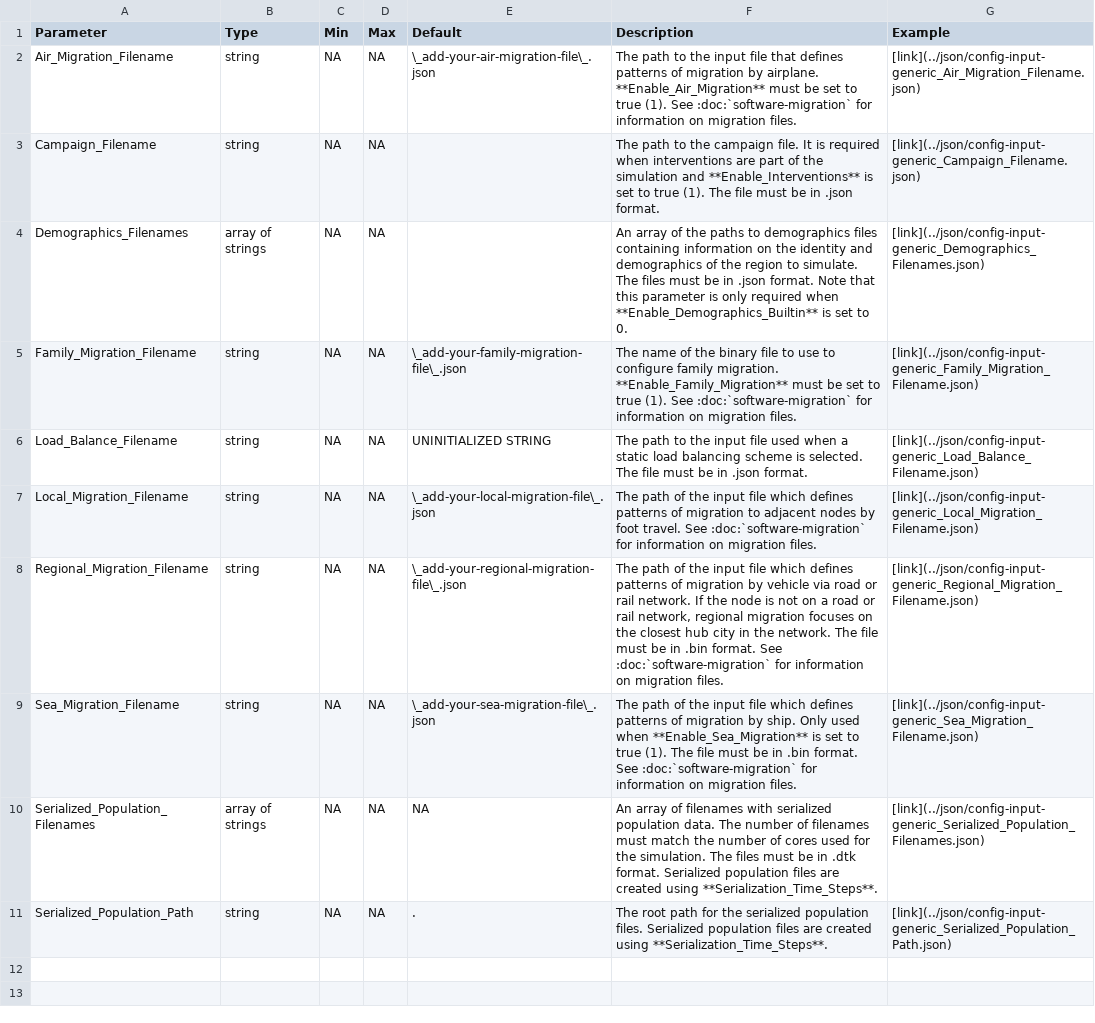
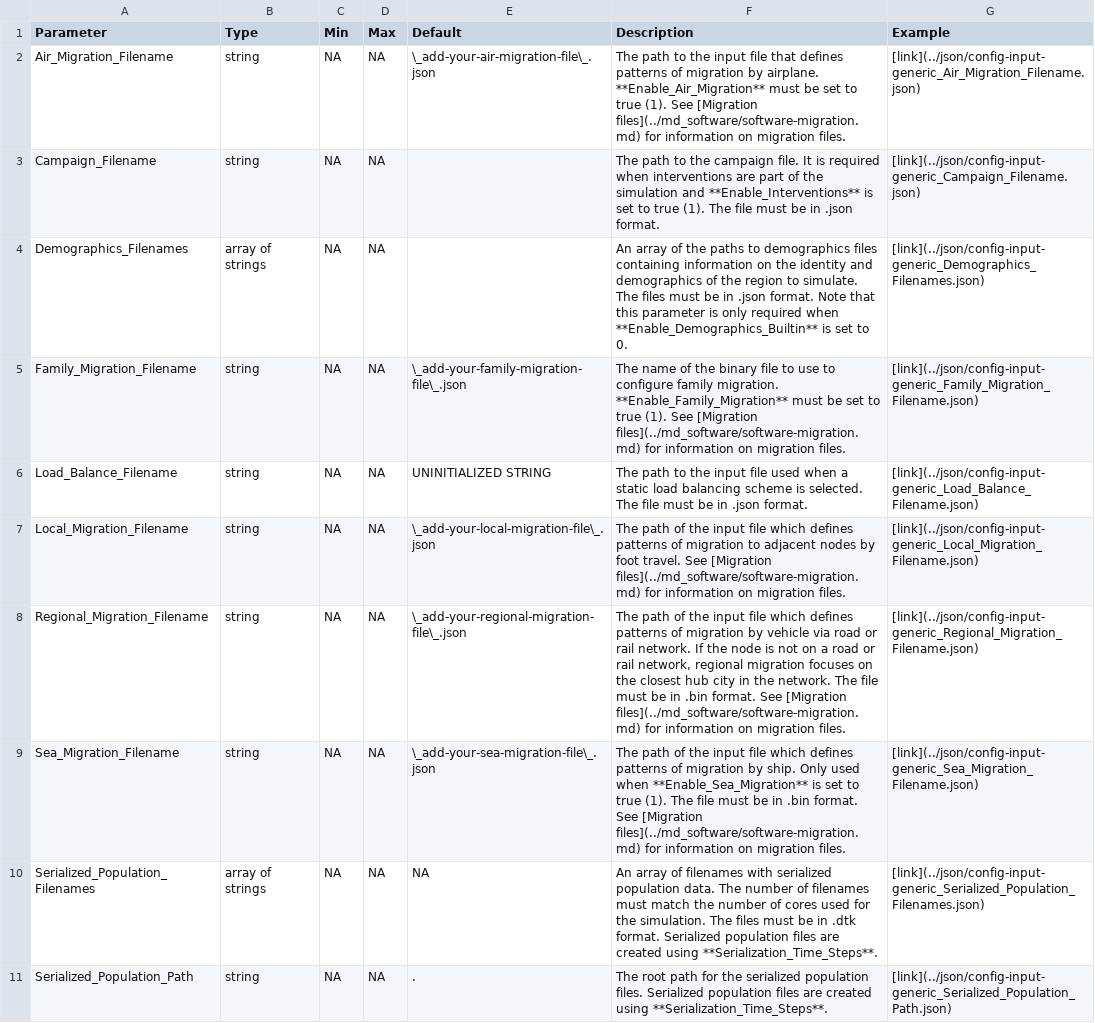
Before and after one commit to EMOD-Hub/EMOD-Generic, a CSV file: docs/csv/config-input-generic.csv, drawn as a sheet.

```diff
--- a/docs/csv/config-input-generic.csv
+++ b/docs/csv/config-input-generic.csv
@@ -1,10 +1,10 @@
 Parameter,Type,Min,Max,Default,Description,Example
-Air_Migration_Filename,string,NA,NA,\_add-your-air-migration-file\_.json,The path to the input file that defines patterns of migration by airplane. **Enable_Air_Migration** must be set to true (1). See :doc:`software-migration` for information on migration files.,[link](../json/config-input-generic_Air_Migration_Filename.json)
+Air_Migration_Filename,string,NA,NA,\_add-your-air-migration-file\_.json,The path to the input file that defines patterns of migration by airplane. **Enable_Air_Migration** must be set to true (1). See [Migration files](../md_software/software-migration.md) for information on migration files.,[link](../json/config-input-generic_Air_Migration_Filename.json)
 Campaign_Filename,string,NA,NA, ,The path to the campaign file. It is required when interventions are part of the simulation and **Enable_Interventions** is set to true (1). The file must be in .json format.,[link](../json/config-input-generic_Campaign_Filename.json)
 Demographics_Filenames,array of strings,NA,NA, ,An array of the paths to demographics files containing information on the identity and demographics of the region to simulate. The files must be in .json format. Note that this parameter is only required when **Enable_Demographics_Builtin** is set to 0.,[link](../json/config-input-generic_Demographics_Filenames.json)
-Family_Migration_Filename,string,NA,NA,\_add-your-family-migration-file\_.json,The name of the binary file to use to configure family migration. **Enable_Family_Migration** must be set to true (1). See :doc:`software-migration` for information on migration files.,[link](../json/config-input-generic_Family_Migration_Filename.json)
+Family_Migration_Filename,string,NA,NA,\_add-your-family-migration-file\_.json,The name of the binary file to use to configure family migration. **Enable_Family_Migration** must be set to true (1). See [Migration files](../md_software/software-migration.md) for information on migration files.,[link](../json/config-input-generic_Family_Migration_Filename.json)
 Load_Balance_Filename,string,NA,NA,UNINITIALIZED STRING,The path to the input file used when a static load balancing scheme is selected. The file must be in .json format.,[link](../json/config-input-generic_Load_Balance_Filename.json)
-Local_Migration_Filename,string,NA,NA,\_add-your-local-migration-file\_.json,The path of the input file which defines patterns of migration to adjacent nodes by foot travel. See :doc:`software-migration` for information on migration files.,[link](../json/config-input-generic_Local_Migration_Filename.json)
-Regional_Migration_Filename,string,NA,NA,\_add-your-regional-migration-file\_.json,"The path of the input file which defines patterns of migration by vehicle via road or rail network. If the node is not on a road or rail network, regional migration focuses on the closest hub city in the network. The file must be in .bin format. See :doc:`software-migration` for information on migration files.",[link](../json/config-input-generic_Regional_Migration_Filename.json)
-Sea_Migration_Filename,string,NA,NA,\_add-your-sea-migration-file\_.json,The path of the input file which defines patterns of migration by ship. Only used when **Enable_Sea_Migration** is set to true (1). The file must be in .bin format. See :doc:`software-migration` for information on migration files.,[link](../json/config-input-generic_Sea_Migration_Filename.json)
+Local_Migration_Filename,string,NA,NA,\_add-your-local-migration-file\_.json,The path of the input file which defines patterns of migration to adjacent nodes by foot travel. See [Migration files](../md_software/software-migration.md) for information on migration files.,[link](../json/config-input-generic_Local_Migration_Filename.json)
+Regional_Migration_Filename,string,NA,NA,\_add-your-regional-migration-file\_.json,"The path of the input file which defines patterns of migration by vehicle via road or rail network. If the node is not on a road or rail network, regional migration focuses on the closest hub city in the network. The file must be in .bin format. See [Migration files](../md_software/software-migration.md) for information on migration files.",[link](../json/config-input-generic_Regional_Migration_Filename.json)
+Sea_Migration_Filename,string,NA,NA,\_add-your-sea-migration-file\_.json,The path of the input file which defines patterns of migration by ship. Only used when **Enable_Sea_Migration** is set to true (1). The file must be in .bin format. See [Migration files](../md_software/software-migration.md) for information on migration files.,[link](../json/config-input-generic_Sea_Migration_Filename.json)
 Serialized_Population_Filenames,array of strings,NA,NA,NA,An array of filenames with serialized population data. The number of filenames must match the number of cores used for the simulation. The files must be in .dtk format. Serialized population files are created using **Serialization_Time_Steps**.,[link](../json/config-input-generic_Serialized_Population_Filenames.json)
```
Also changed, not shown: docs/csv/config-migration-generic.csv, docs/csv/config-output-generic.csv, 46 other files.
